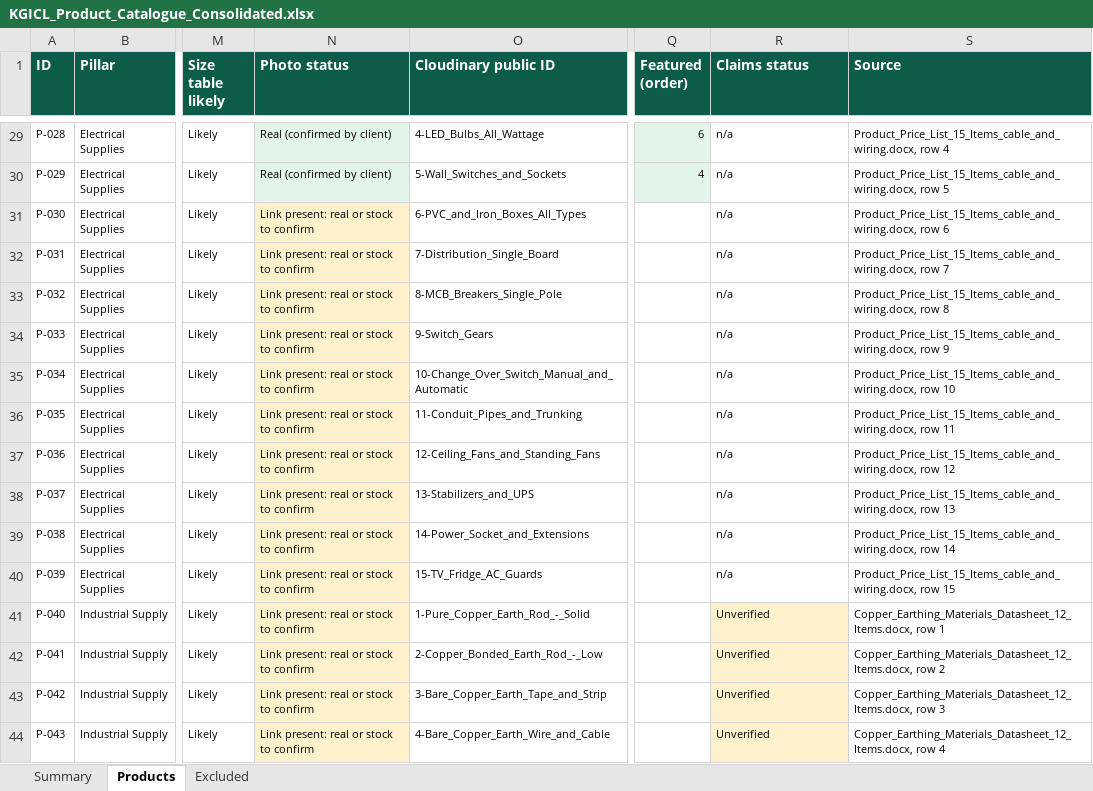
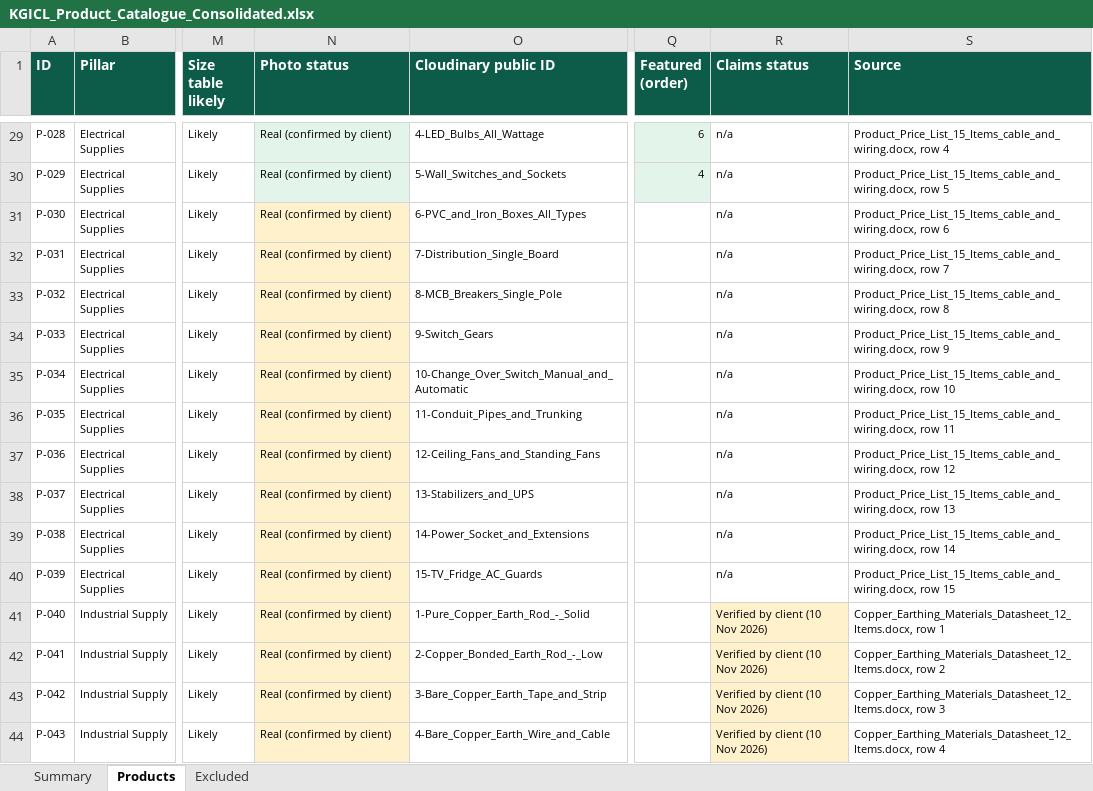
Before and after one commit to Noble-247/kgicl-website, an Excel workbook: docs/KGICL_Product_Catalogue_Consolidated.xlsx, sheet Products, drawn as a sheet; only a part is shown, gaps mark what is left out; values as stored, in another font and other column widths than the file's, no borders; the diff covers the shown part only; the diff names each change by its address in the sheet, - before the commit and + after, or states it on an @@ line.

Commit message:
data: apply client confirmations for product photos, names and claims

```diff
--- a/docs/KGICL_Product_Catalogue_Consolidated.xlsx (sheet Products)
+++ b/docs/KGICL_Product_Catalogue_Consolidated.xlsx (sheet Products)
-N31:N44 (Photo status): Link present: real or stock to confirm
+N31:N44 (Photo status): Real (confirmed by client)
-R41:R44 (Claims status): Unverified
+R41:R44 (Claims status): Verified by client (10 Nov 2026)
```
Also changed, not shown: 76 edited cells elsewhere in this sheet, 4 other files.
